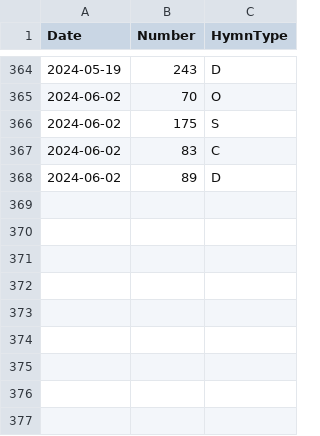
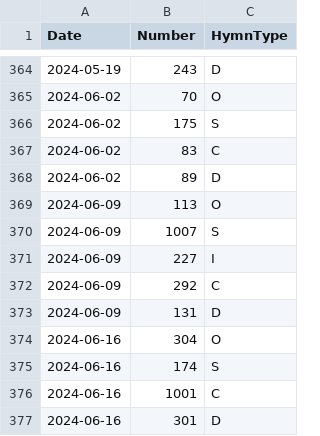
Before and after one commit to toddmcneill/hymn-picker, a CSV file: server/data/history.csv, drawn as a sheet; only a part is shown, gaps mark what is left out.

Commit message:
Add new hymns
* Skip history entries for unknown hymns

```diff
--- a/server/data/history.csv
+++ b/server/data/history.csv
@@ -368 +368,10 @@ Date,Number,HymnType
 2024-06-02,89,D
+2024-06-09,113,O
+2024-06-09,1007,S
+2024-06-09,227,I
+2024-06-09,292,C
+2024-06-09,131,D
+2024-06-16,304,O
+2024-06-16,174,S
+2024-06-16,1001,C
+2024-06-16,301,D
```
Also changed, not shown: server/data/hymnData.csv, 1 other file.
